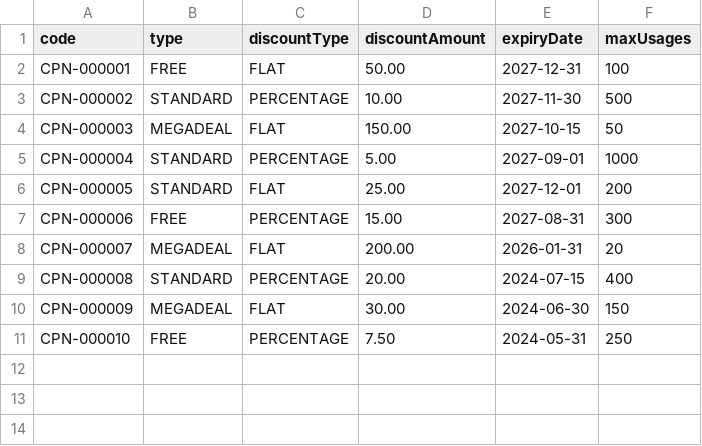
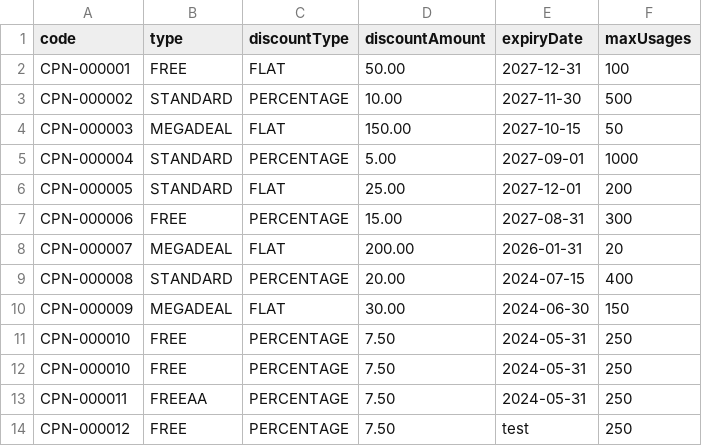
Before and after one commit to turanberker/27012026-testcase, a CSV file: documents/example.csv, drawn as a sheet.

```diff
--- a/documents/example.csv
+++ b/documents/example.csv
@@ -11 +11,4 @@ CPN-000009,MEGADEAL,FLAT,30.00,2024-06-30,150
 CPN-000010,FREE,PERCENTAGE,7.50,2024-05-31,250
+CPN-000010,FREE,PERCENTAGE,7.50,2024-05-31,250
+CPN-000011,FREEAA,PERCENTAGE,7.50,2024-05-31,250
+CPN-000012,FREE,PERCENTAGE,7.50,test,250
```
Also changed, not shown: 12 other files.
